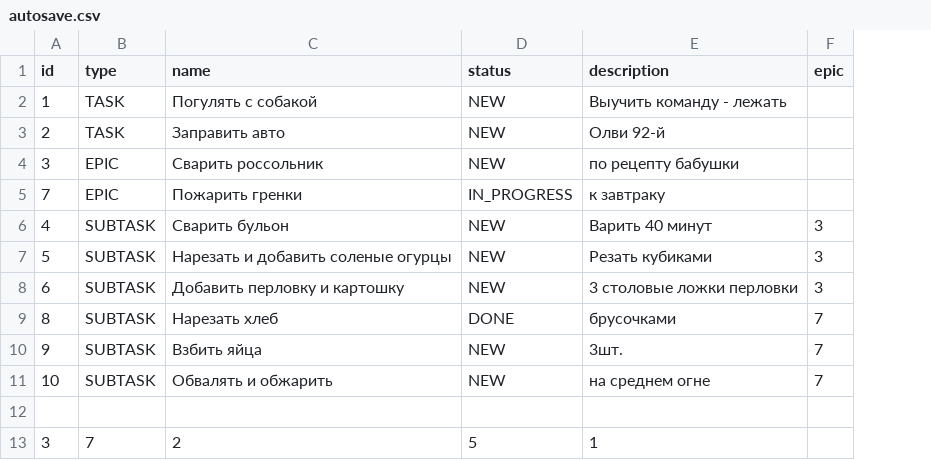
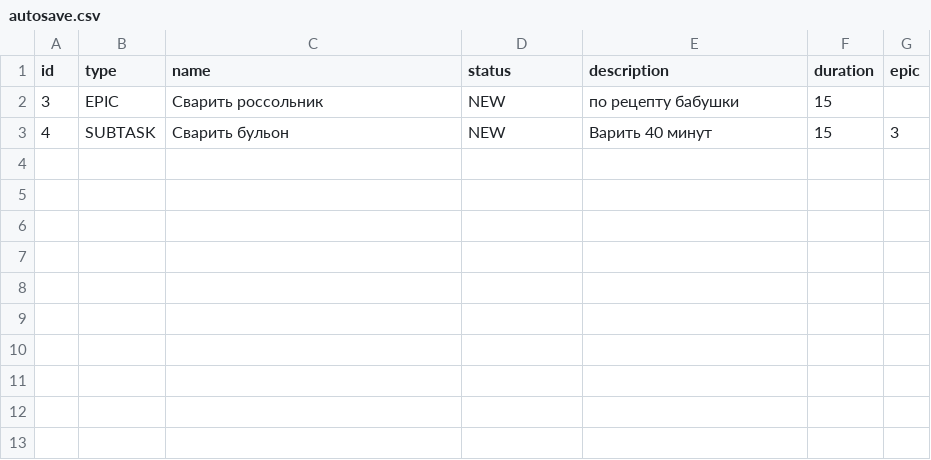
Before and after one commit to VillRom/Kanban-TaskTracker, a CSV file: autosave.csv, drawn as a sheet; removed rows and columns are numbered as before the commit, all else as after; the diff names each change by its address in the sheet, - before the commit and + after, or states it on an @@ line.

Commit message:
добавить новый функционал по времени и провести тесты

```diff
--- a/autosave.csv
+++ b/autosave.csv
+column F (duration), rows 2-3: 15 | 15
-row 2: 1 | TASK | Погулять с собакой | NEW | Выучить команду - лежать
-row 3: 2 | TASK | Заправить авто | NEW | Олви 92-й
-row 5: 7 | EPIC | Пожарить гренки | IN_PROGRESS | к завтраку
-row 7: 5 | SUBTASK | Нарезать и добавить соленые огурцы | NEW | Резать кубиками | 3
-row 8: 6 | SUBTASK | Добавить перловку и картошку | NEW | 3 столовые ложки перловки | 3
-row 9: 8 | SUBTASK | Нарезать хлеб | DONE | брусочками | 7
-row 10: 9 | SUBTASK | Взбить яйца | NEW | 3шт. | 7
-row 11: 10 | SUBTASK | Обвалять и обжарить | NEW | на среднем огне | 7
-row 12: (empty)
-row 13: 3 | 7 | 2 | 5 | 1
```
Also changed, not shown: 14 other files.
